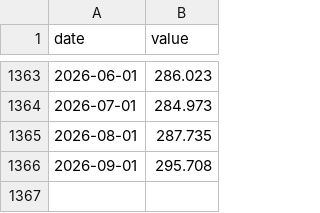
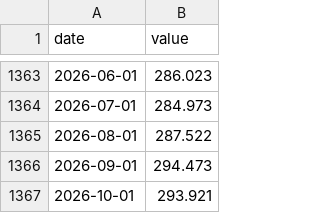
Before and after one commit to JungOhLee/macro-monitoring, a CSV file: data/raw/ppiaco.csv, drawn as a sheet; only a part is shown, gaps mark what is left out.

```diff
--- a/data/raw/ppiaco.csv
+++ b/data/raw/ppiaco.csv
@@ -1364,3 +1364,4 @@ date,value
 2026-07-01,284.973
-2026-08-01,287.735
-2026-09-01,295.708
+2026-08-01,287.522
+2026-09-01,294.473
+2026-10-01,293.921
```
Also changed, not shown: data/raw/bamlh0a0hym2.csv, data/raw/spx.csv, 5 other files.
